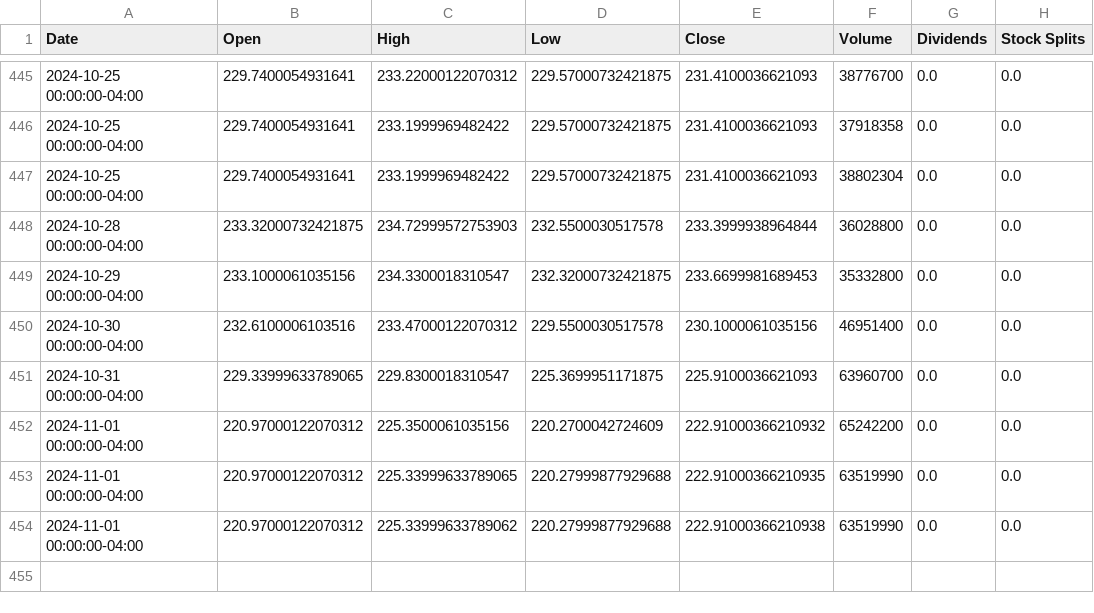
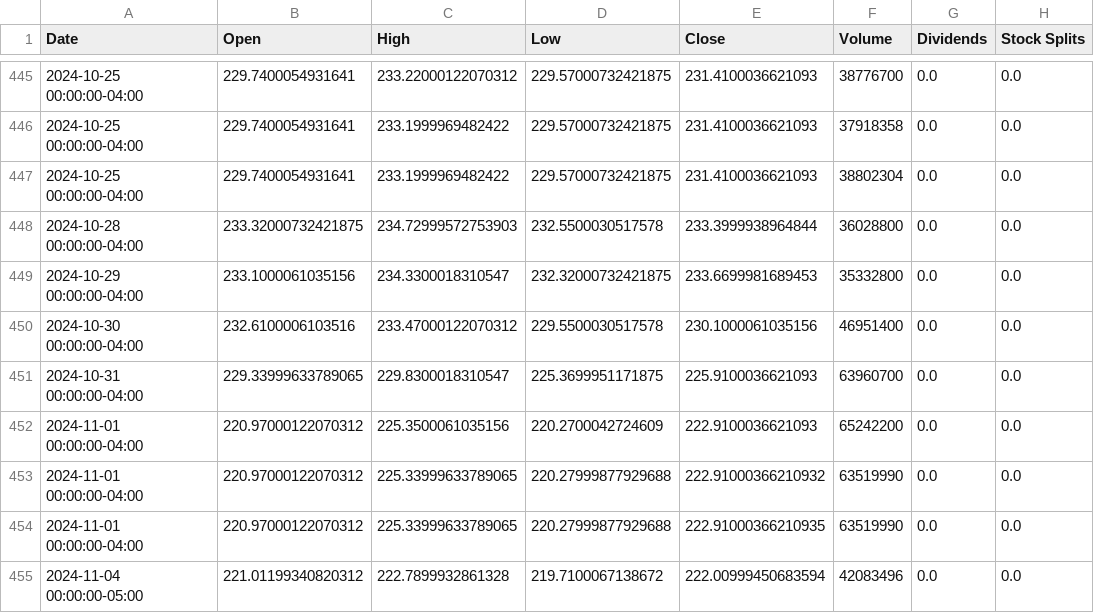
Before and after one commit to saisandeep97/StockForecastSentimentEndtoEnd, a CSV file: stock_data/AAPL.csv, drawn as a sheet; only a part is shown, gaps mark what is left out.

```diff
--- a/stock_data/AAPL.csv
+++ b/stock_data/AAPL.csv
@@ -451,4 +451,5 @@ Date,Open,High,Low,Close,Volume,Dividends,Stock Splits
 2024-10-31 00:00:00-04:00,229.33999633789065,229.8300018310547,225.3699951171875,225.9100036621093,63960700,0.0,0.0
-2024-11-01 00:00:00-04:00,220.97000122070312,225.3500061035156,220.2700042724609,222.91000366210932,65242200,0.0,0.0
+2024-11-01 00:00:00-04:00,220.97000122070312,225.3500061035156,220.2700042724609,222.9100036621093,65242200,0.0,0.0
+2024-11-01 00:00:00-04:00,220.97000122070312,225.33999633789065,220.27999877929688,222.91000366210932,63519990,0.0,0.0
 2024-11-01 00:00:00-04:00,220.97000122070312,225.33999633789065,220.27999877929688,222.91000366210935,63519990,0.0,0.0
-2024-11-01 00:00:00-04:00,220.97000122070312,225.33999633789062,220.27999877929688,222.91000366210938,63519990,0.0,0.0
+2024-11-04 00:00:00-05:00,221.01199340820312,222.7899932861328,219.7100067138672,222.00999450683594,42083496,0.0,0.0
```
Also changed, not shown: stock_data/AMZN.csv, stock_data/GOOGL.csv, 2 other files.
